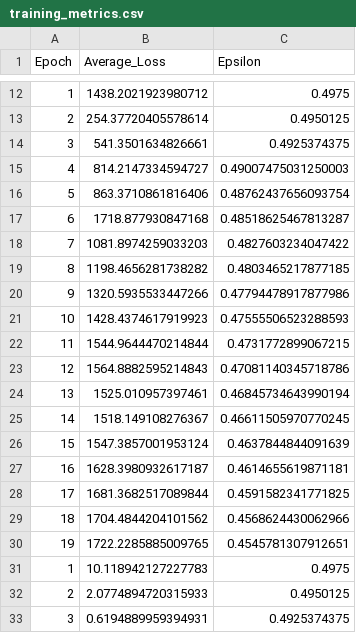
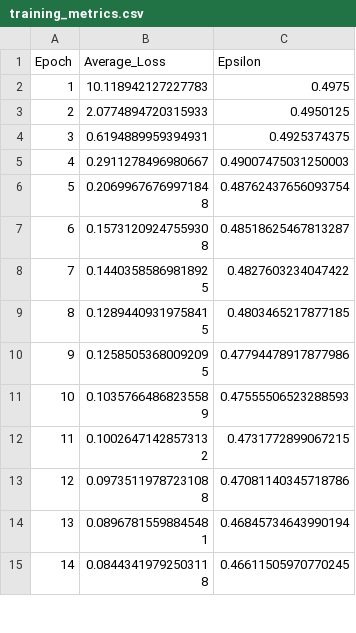
Before and after one commit to NikhilChaudhary1/drl-cloud-simulator, a CSV file: training_metrics.csv, drawn as a sheet; only a part is shown, gaps mark what is left out; the shorter side is filled out with more unchanged rows; the diff covers the shown part only.

```diff
--- a/training_metrics.csv
+++ b/training_metrics.csv
@@ -12,20 +2 @@ Epoch,Average_Loss,Epsilon
-1,1438.2021923980712,0.4975
-2,254.37720405578614,0.4950125
-3,541.3501634826661,0.4925374375
-4,814.2147334594727,0.49007475031250003
-5,863.3710861816406,0.48762437656093754
-6,1718.877930847168,0.48518625467813287
-7,1081.8974259033203,0.4827603234047422
-8,1198.4656281738282,0.4803465217877185
-9,1320.5935533447266,0.47794478917877986
-10,1428.4374617919923,0.47555506523288593
-11,1544.9644470214844,0.4731772899067215
-12,1564.8882595214843,0.47081140345718786
-13,1525.010957397461,0.46845734643990194
-14,1518.149108276367,0.46611505970770245
-15,1547.3857001953124,0.4637844844091639
-16,1628.3980932617187,0.4614655619871181
-17,1681.3682517089844,0.4591582341771825
-18,1704.4844204101562,0.4568624430062966
-19,1722.2285885009765,0.4545781307912651
 1,10.118942127227783,0.4975
```
Also changed, not shown: 10 removed rows elsewhere in this file, java_performance.csv.
